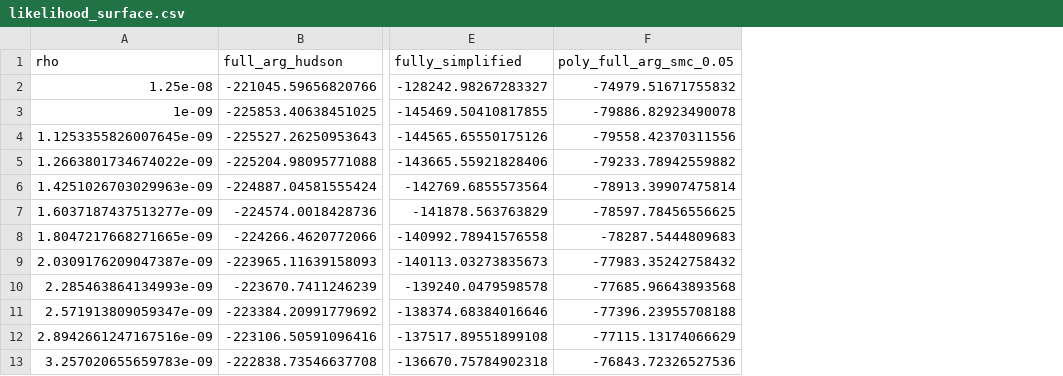
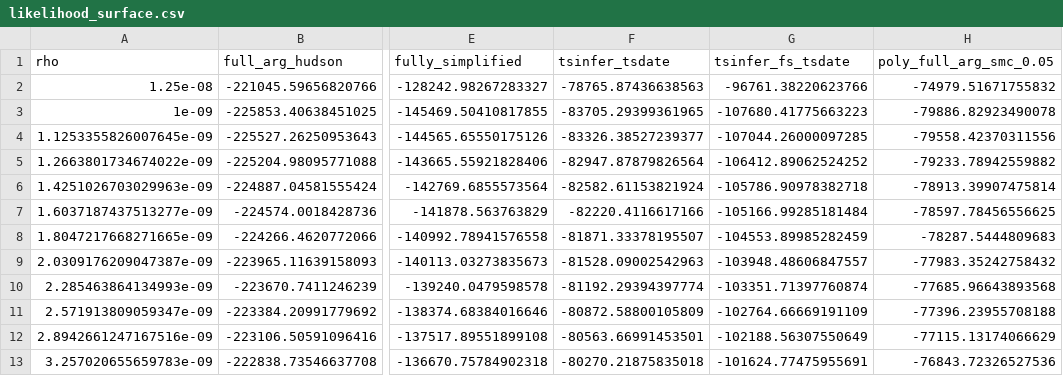
Before and after one commit to petrelharp/smc-bit-paper, a CSV file: figures/generate-figs/likelihood_surface.csv, drawn as a sheet; only a part is shown, gaps mark what is left out; the diff names each change by its address in the sheet, - before the commit and + after, or states it on an @@ line.

Commit message:
Add results for tsinfer+tsdate

```diff
--- a/figures/generate-figs/likelihood_surface.csv
+++ b/figures/generate-figs/likelihood_surface.csv
+column F (tsinfer_tsdate), rows 2-13: -78765.87436638563 | -83705.29399361965 | -83326.38527239377 | -82947.87879826564 | -82582.61153821924 | -82220.4116617166 | -81871.33378195507 | -81528.09002542963 | -81192.29394397774 | -80872.58800105809 | -80563.66991453501 | -80270.21875835018
+column G (tsinfer_fs_tsdate), rows 2-13: -96761.38220623766 | -107680.41775663223 | -107044.26000097285 | -106412.89062524252 | -105786.90978382718 | -105166.99285181484 | -104553.89985282459 | -103948.48606847557 | -103351.71397760874 | -102764.66669191109 | -102188.56307550649 | -101624.77475955691
```
Also changed, not shown: 5 other files.
